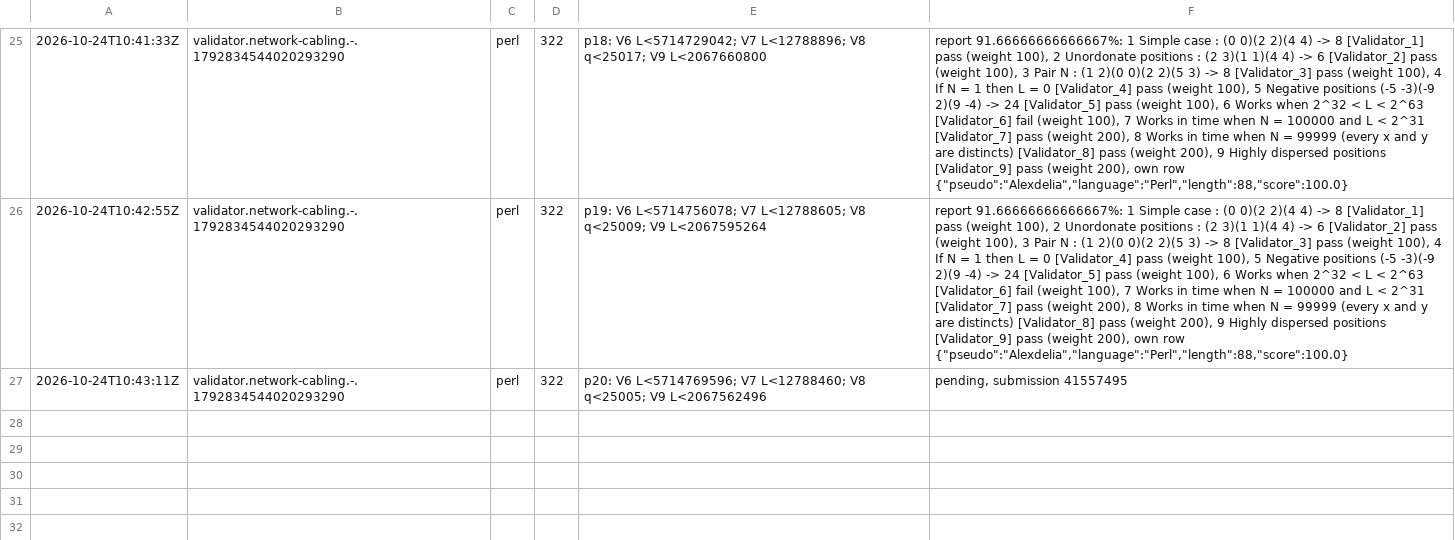
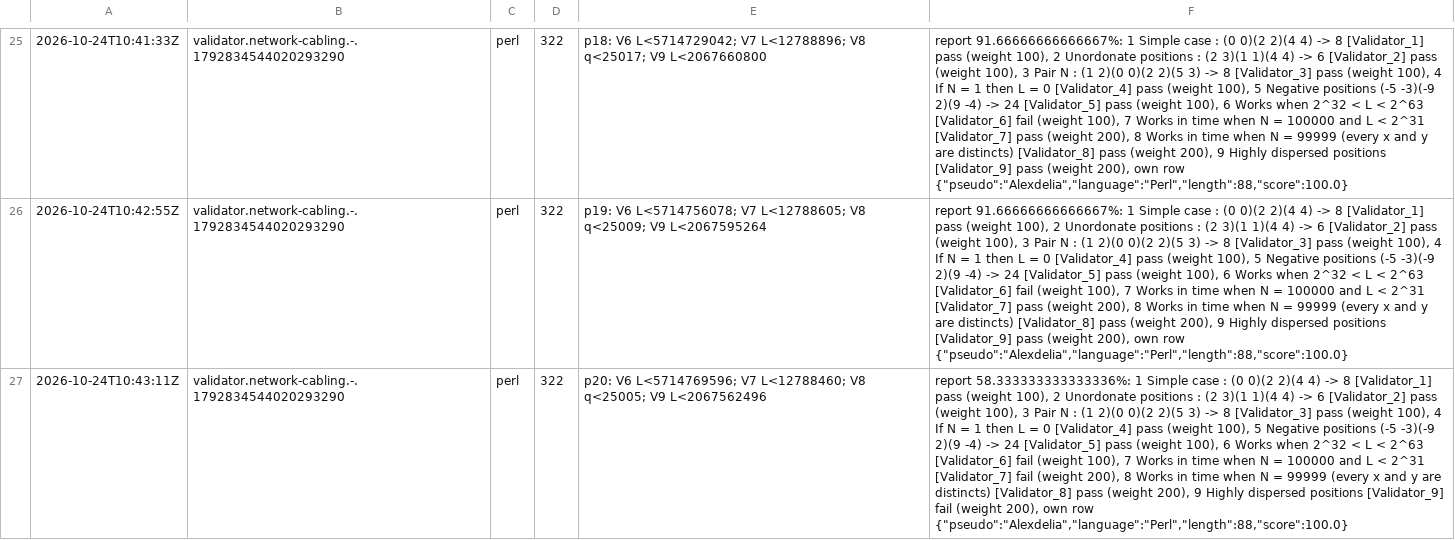
Before and after one commit to Alexdelia/puzzle, a TSV file: codingame/codegolf/puzzle/network-cabling/probe/probes.tsv, drawn as a sheet; only a part is shown, gaps mark what is left out; the diff names each change by its address in the sheet, - before the commit and + after, or states it on an @@ line.

Commit message:
chore(golf): probes network-cabling

```diff
--- a/codingame/codegolf/puzzle/network-cabling/probe/probes.tsv
+++ b/codingame/codegolf/puzzle/network-cabling/probe/probes.tsv
-F27: pending, submission 41557495
+F27: report 58.333333333333336%: 1 Simple case : (0 0)(2 2)(4 4) -> 8 [Validator_1] pass (weight 100), 2 Unordonate positions : (2 3)(1 1)(4 4) -> 6 [Validator_2] pass (weight 100), 3 Pair N : (1 2)(0 0)(2 2)(5 3) -> 8 [Validator_3] pass (weight 100), 4 If N = 1 then L = 0 [Validator_4] pass (weight 100), 5 Negative positions (-5 -3)(-9 2)(9 -4) -> 24 [Validator_5] pass (weight 100), 6 Works when 2^32 < L < 2^63 [Validator_6] fail (weight 100), 7 Works in time when N = 100000 and L < 2^31 [Validator_7] fail (weight 200), 8 Works in time when N = 99999 (every x and y are distincts) [Validator_8] pass (weight 200), 9 Highly dispersed positions [Validator_9] fail (weight 200), own row {"pseudo":"Alexdelia","language":"Perl","length":88,"score":100.0}
```
Also changed, not shown: 1 other file.
